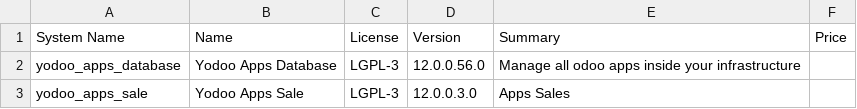
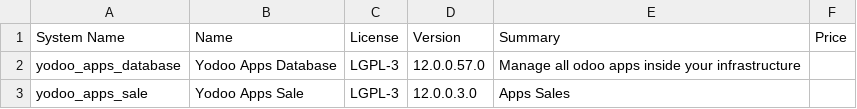
Before and after one commit to crnd-inc/yodoo-apps-database, a CSV file: ADDONS.csv, drawn as a sheet.

```diff
--- a/ADDONS.csv
+++ b/ADDONS.csv
@@ -1,3 +1,3 @@
 "System Name","Name","License","Version","Summary","Price",
-"yodoo_apps_database","Yodoo Apps Database","LGPL-3","12.0.0.56.0","Manage all odoo apps inside your infrastructure","",
+"yodoo_apps_database","Yodoo Apps Database","LGPL-3","12.0.0.57.0","Manage all odoo apps inside your infrastructure","",
 "yodoo_apps_sale","Yodoo Apps Sale","LGPL-3","12.0.0.3.0","Apps Sales","",
```
Also changed, not shown: 1 other file.
